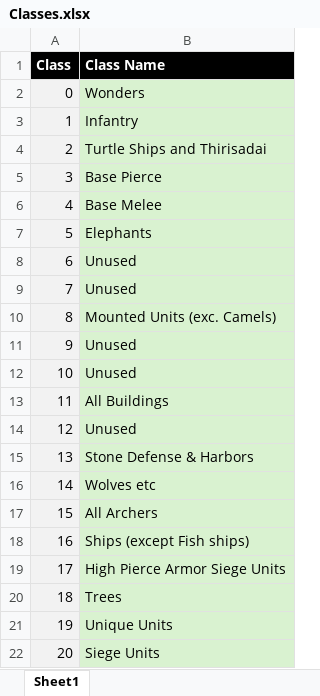
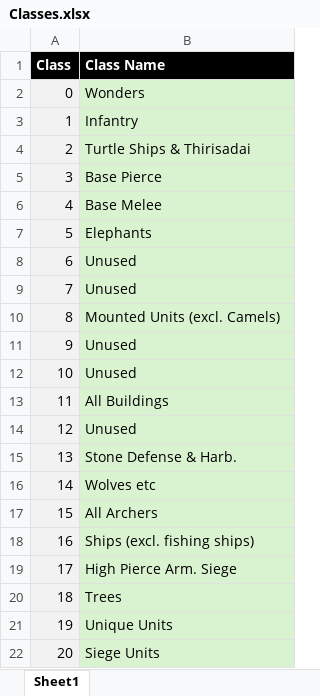
Before and after one commit to urarthur/AoE2_Attack_Analyzer, an Excel workbook: devops/data/Classes.xlsx, sheet Sheet1, drawn as a sheet; only a part is shown; values as stored, in another font and other column widths than the file's, no borders; the diff names each change by its address in the sheet, - before the commit and + after, or states it on an @@ line.

Commit message:
modified:   devops/data/Classes.xlsx 	modified:   website/app.py 	modified:   website/static/js/script.js 	modified:   website/templates/index.html

```diff
--- a/devops/data/Classes.xlsx (sheet Sheet1)
+++ b/devops/data/Classes.xlsx (sheet Sheet1)
-B4 (Class Name): Turtle Ships and Thirisadai
+B4 (Class Name): Turtle Ships & Thirisadai
-B10 (Class Name): Mounted Units (exc. Camels)
+B10 (Class Name): Mounted Units (excl. Camels)
-B15 (Class Name): Stone Defense & Harbors
+B15 (Class Name): Stone Defense & Harb.
-B18 (Class Name): Ships (except Fish ships)
+B18 (Class Name): Ships (excl. fishing ships)
-B19 (Class Name): High Pierce Armor Siege Units
+B19 (Class Name): High Pierce Arm. Siege
```
Also changed, not shown: 3 other files.
